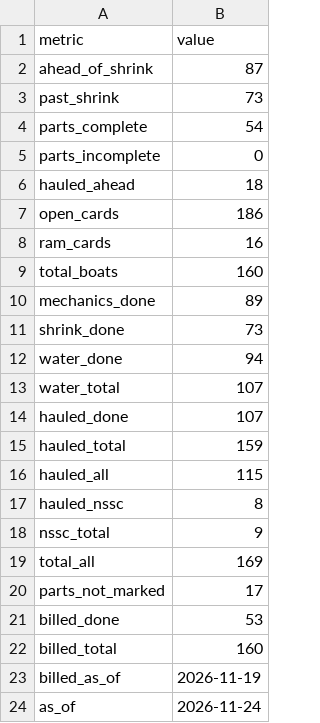
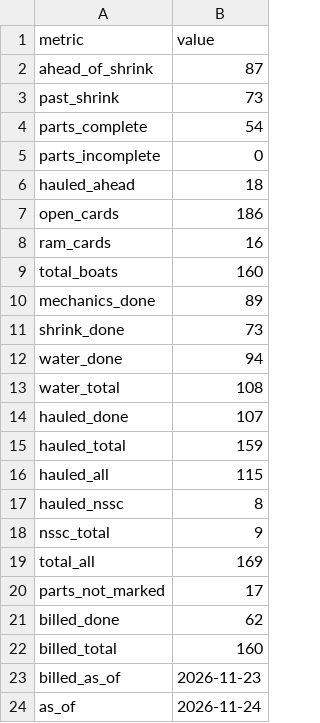
Before and after one commit to loumcp/crew-board, a CSV file: data/kpis.csv, drawn as a sheet.

```diff
--- a/data/kpis.csv
+++ b/data/kpis.csv
@@ -12,3 +12,3 @@ shrink_done,73
 water_done,94
-water_total,107
+water_total,108
 hauled_done,107
@@ -20,5 +20,5 @@ total_all,169
 parts_not_marked,17
-billed_done,53
+billed_done,62
 billed_total,160
-billed_as_of,2026-11-19
+billed_as_of,2026-11-23
 as_of,2026-11-24
```
Also changed, not shown: kpis.csv, 3 other files.
